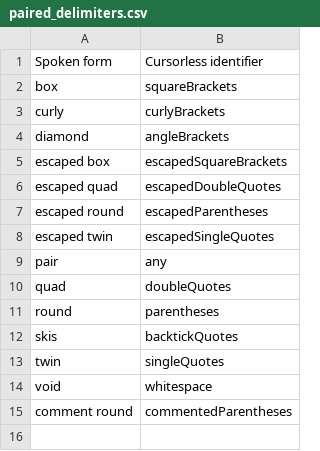
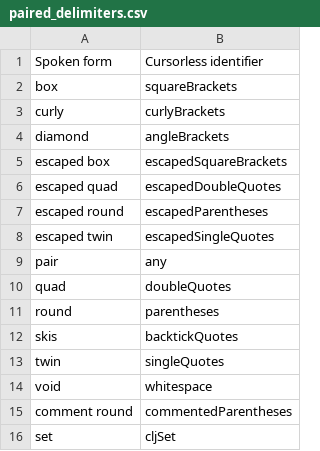
Before and after one commit to chromalchemy/talon, a CSV file: cursorless-settings/paired_delimiters.csv, drawn as a sheet; the diff names each change by its address in the sheet, - before the commit and + after, or states it on an @@ line.

Commit message:
clj set cursorless delimiter

```diff
--- a/cursorless-settings/paired_delimiters.csv
+++ b/cursorless-settings/paired_delimiters.csv
+row 16: set | cljSet
```
